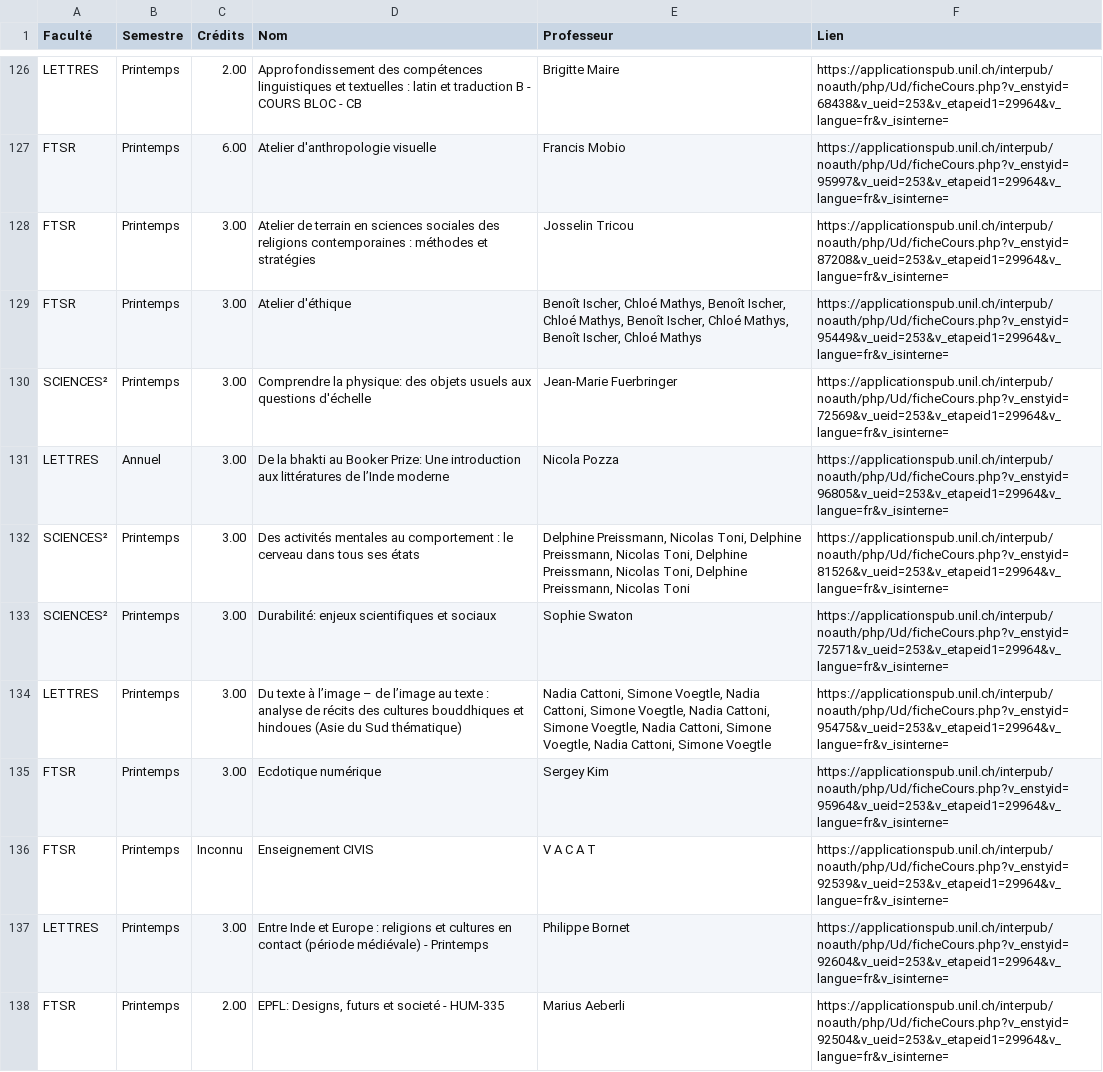
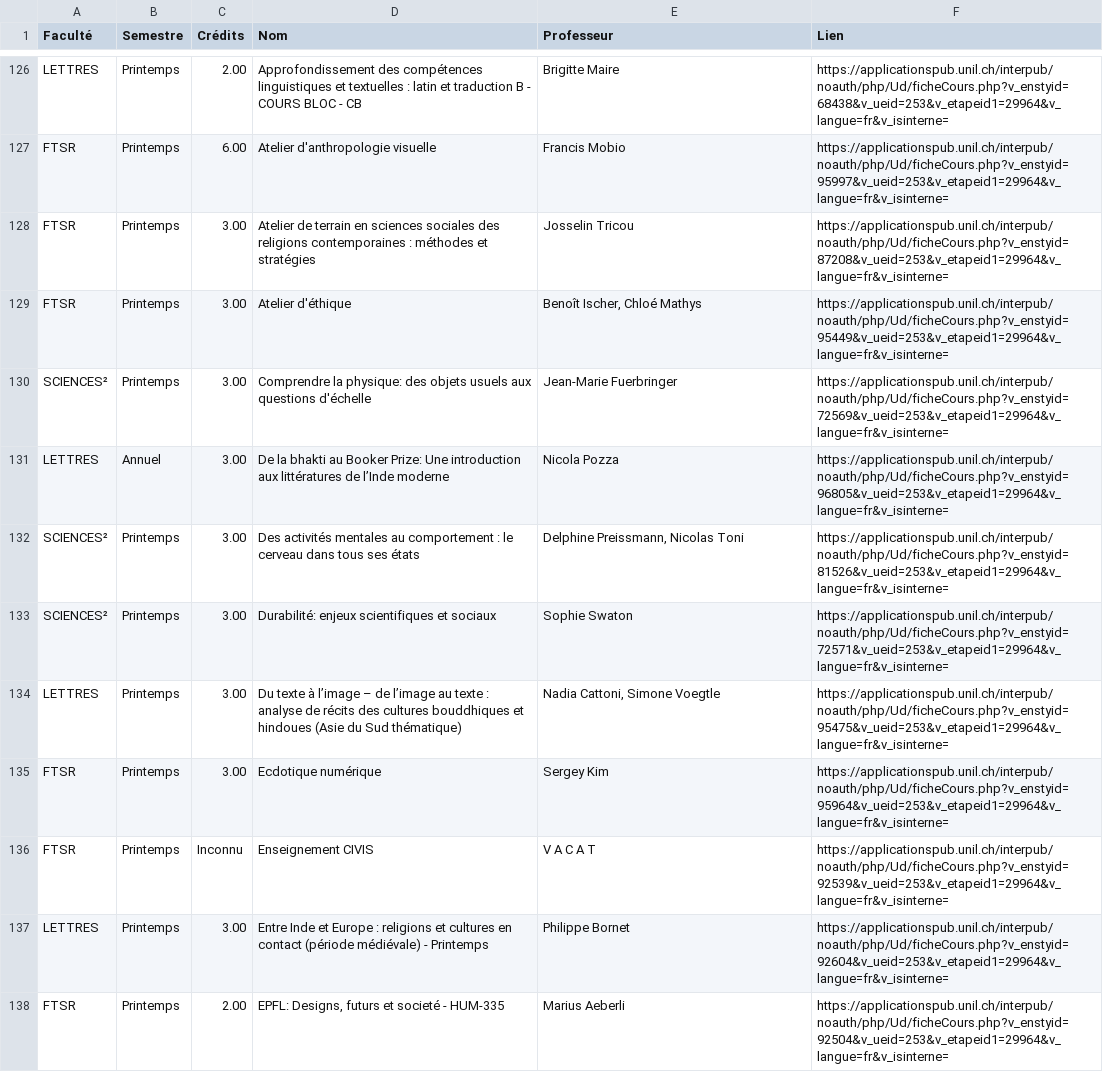
Before and after one commit to Itus19/UNILyse, a CSV file: database/scraping.csv, drawn as a sheet; only a part is shown, gaps mark what is left out; the diff covers the shown part only.

```diff
--- a/database/scraping.csv
+++ b/database/scraping.csv
@@ -128,8 +128,8 @@ FTSR;Printemps;6.00;Atelier d'anthropologie visuelle;Francis Mobio;https://appli
 FTSR;Printemps;3.00;Atelier de terrain en sciences sociales des religions contemporaines : méthodes et stratégies;Josselin Tricou;https://applicationspub.unil.ch/interpub/noauth/php/Ud/ficheCours.php?v_enstyid=87208&v_ueid=253&v_etapeid1=29964&v_langue=fr&v_isinterne=
-FTSR;Printemps;3.00;Atelier d'éthique;Benoît Ischer, Chloé Mathys, Benoît Ischer, Chloé Mathys, Benoît Ischer, Chloé Mathys, Benoît Ischer, Chloé Mathys;https://applicationspub.unil.ch/interpub/noauth/php/Ud/ficheCours.php?v_enstyid=95449&v_ueid=253&v_etapeid1=29964&v_langue=fr&v_isinterne=
+FTSR;Printemps;3.00;Atelier d'éthique;Benoît Ischer, Chloé Mathys;https://applicationspub.unil.ch/interpub/noauth/php/Ud/ficheCours.php?v_enstyid=95449&v_ueid=253&v_etapeid1=29964&v_langue=fr&v_isinterne=
 SCIENCES²;Printemps;3.00;Comprendre la physique: des objets usuels aux questions d'échelle;Jean-Marie Fuerbringer;https://applicationspub.unil.ch/interpub/noauth/php/Ud/ficheCours.php?v_enstyid=72569&v_ueid=253&v_etapeid1=29964&v_langue=fr&v_isinterne=
 LETTRES;Annuel;3.00;De la bhakti au Booker Prize: Une introduction aux littératures de l’Inde moderne;Nicola Pozza;https://applicationspub.unil.ch/interpub/noauth/php/Ud/ficheCours.php?v_enstyid=96805&v_ueid=253&v_etapeid1=29964&v_langue=fr&v_isinterne=
-SCIENCES²;Printemps;3.00;Des activités mentales au comportement : le cerveau dans tous ses états;Delphine Preissmann, Nicolas Toni, Delphine Preissmann, Nicolas Toni, Delphine Preissmann, Nicolas Toni, Delphine Preissmann, Nicolas Toni;https://applicationspub.unil.ch/interpub/noauth/php/Ud/ficheCours.php?v_enstyid=81526&v_ueid=253&v_etapeid1=29964&v_langue=fr&v_isinterne=
+SCIENCES²;Printemps;3.00;Des activités mentales au comportement : le cerveau dans tous ses états;Delphine Preissmann, Nicolas Toni;https://applicationspub.unil.ch/interpub/noauth/php/Ud/ficheCours.php?v_enstyid=81526&v_ueid=253&v_etapeid1=29964&v_langue=fr&v_isinterne=
 SCIENCES²;Printemps;3.00;Durabilité: enjeux scientifiques et sociaux;Sophie Swaton;https://applicationspub.unil.ch/interpub/noauth/php/Ud/ficheCours.php?v_enstyid=72571&v_ueid=253&v_etapeid1=29964&v_langue=fr&v_isinterne=
-LETTRES;Printemps;3.00;Du texte à l’image – de l’image au texte : analyse de récits des cultures bouddhiques et hindoues (Asie du Sud thématique);Nadia Cattoni, Simone Voegtle, Nadia Cattoni, Simone Voegtle, Nadia Cattoni, Simone Voegtle, Nadia Cattoni, Simone Voegtle, Nadia Cattoni, Simone Voegtle;https://applicationspub.unil.ch/interpub/noauth/php/Ud/ficheCours.php?v_enstyid=95475&v_ueid=253&v_etapeid1=29964&v_langue=fr&v_isinterne=
+LETTRES;Printemps;3.00;Du texte à l’image – de l’image au texte : analyse de récits des cultures bouddhiques et hindoues (Asie du Sud thématique);Nadia Cattoni, Simone Voegtle;https://applicationspub.unil.ch/interpub/noauth/php/Ud/ficheCours.php?v_enstyid=95475&v_ueid=253&v_etapeid1=29964&v_langue=fr&v_isinterne=
 FTSR;Printemps;3.00;Ecdotique numérique;Sergey Kim;https://applicationspub.unil.ch/interpub/noauth/php/Ud/ficheCours.php?v_enstyid=95964&v_ueid=253&v_etapeid1=29964&v_langue=fr&v_isinterne=
```
Also changed, not shown: 36 edited cells elsewhere in this file, database/evaluations.csv, database/liste.csv, 1 other file.
